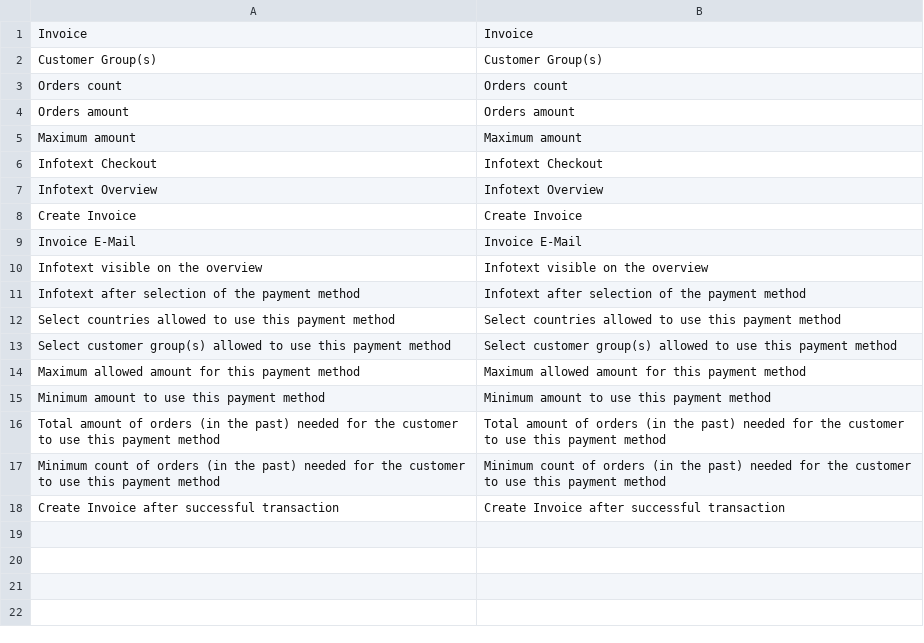
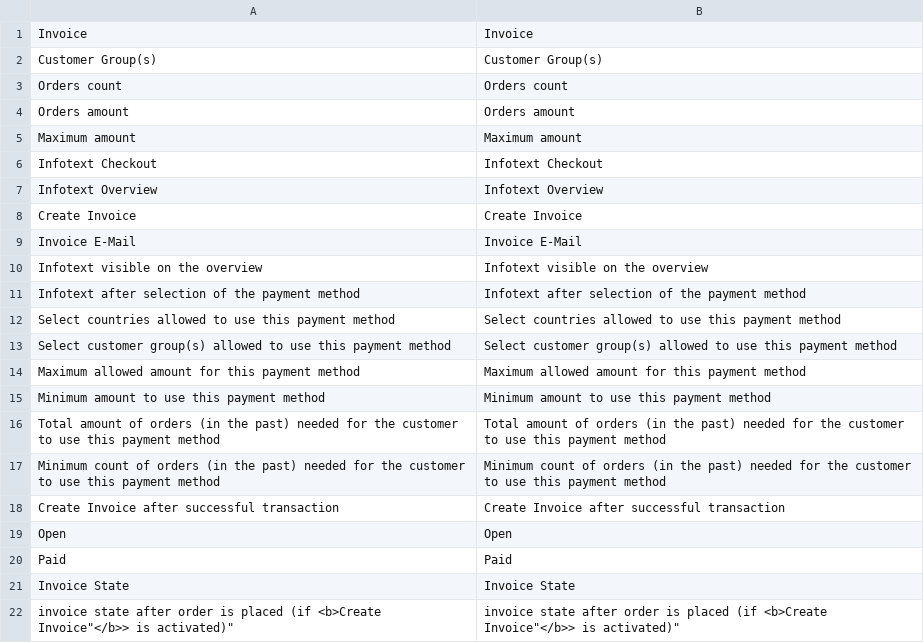
Before and after one commit to sreichel/magento-Mxperts-Invoice, a CSV file: app/locale/en_US/Mxperts_Invoice.csv, drawn as a sheet; the diff names each change by its address in the sheet, - before the commit and + after, or states it on an @@ line.

```diff
--- a/app/locale/en_US/Mxperts_Invoice.csv
+++ b/app/locale/en_US/Mxperts_Invoice.csv
+row 19: Open | Open
+row 20: Paid | Paid
+row 21: Invoice State | Invoice State
+row 22: invoice state after order is placed (if <b>Create Invoice"</b>> is activated)" | invoice state after order is placed (if <b>Create Invoice"</b>> is activated)"
```
Also changed, not shown: app/locale/de_DE/Mxperts_Invoice.csv, 6 other files.
